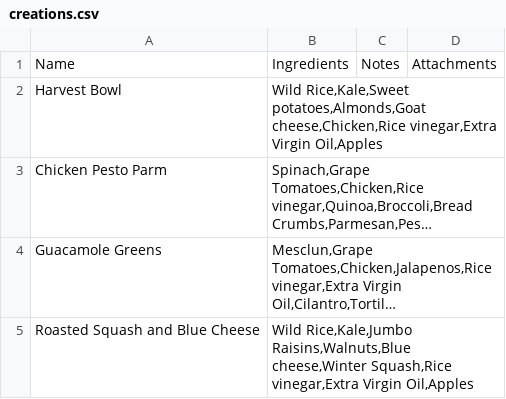
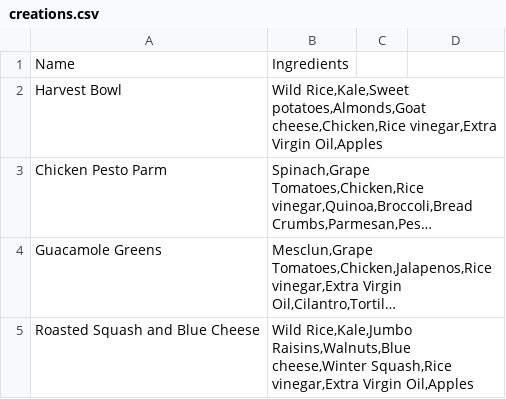
Before and after one commit to leebock/salad-map, a CSV file: resources/data/creations.csv, drawn as a sheet; long unchanged cells end in …; the diff names each change by its address in the sheet, - before the commit and + after, or states it on an @@ line.

Commit message:
removed extraneous fields

```diff
--- a/resources/data/creations.csv
+++ b/resources/data/creations.csv
-C1: Notes
+C1: (empty)
-D1: Attachments
+D1: (empty)
```
